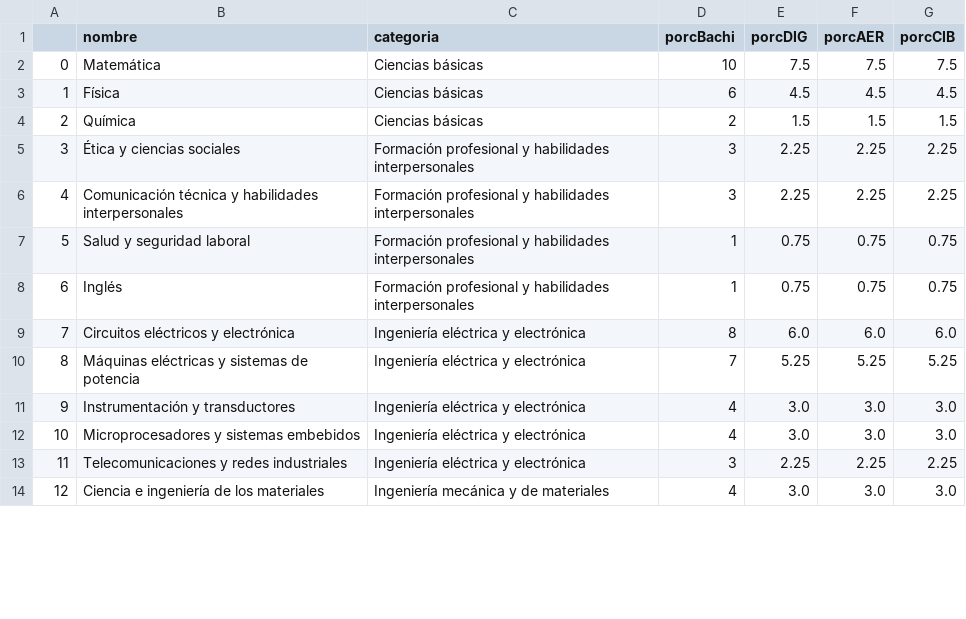
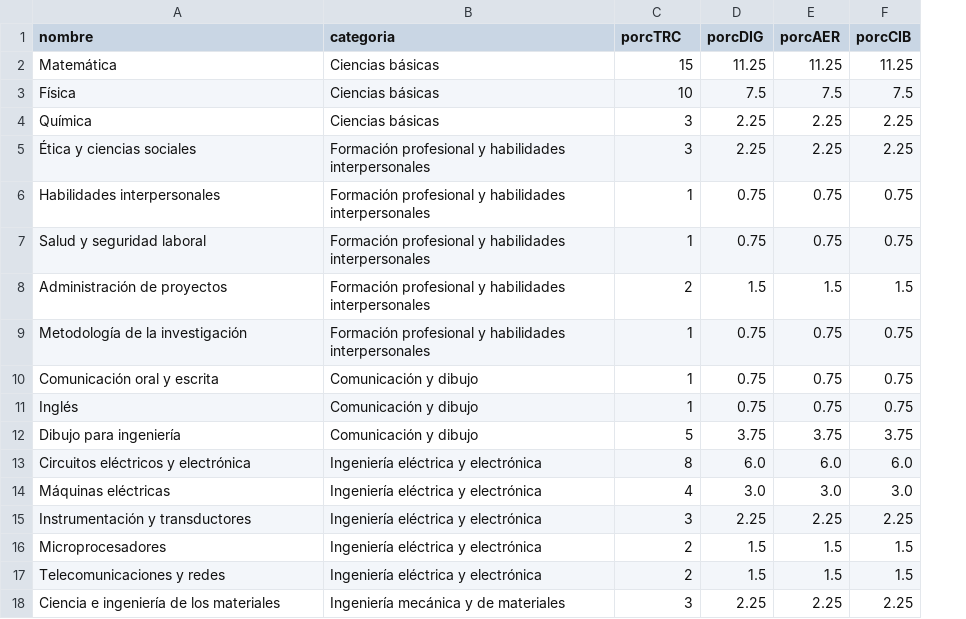
Before and after one commit to EIEM-TEC/CLIE, a CSV file: saberes.csv, drawn as a sheet; only a part is shown; removed rows and columns are numbered as before the commit, all else as after; the diff covers the shown part only; the diff names each change by its address in the sheet, - before the commit and + after, or states it on an @@ line.

```diff
--- a/saberes.csv
+++ b/saberes.csv
-column A, rows 2-5: 0 | 1 | 2 | 3; rows 7-9: 5 | 6 | 7; row 11: 9; rows 13-14: 11 | 12
-C1: porcBachi
+C1: porcTRC
-C2 (porcTRC): 10
+C2 (porcTRC): 15
-D2 (porcDIG): 7.5
+D2 (porcDIG): 11.25
-E2 (porcAER): 7.5
+E2 (porcAER): 11.25
-F2 (porcCIB): 7.5
+F2 (porcCIB): 11.25
-C3 (porcTRC): 6
+C3 (porcTRC): 10
-D3 (porcDIG): 4.5
+D3 (porcDIG): 7.5
-E3 (porcAER): 4.5
+E3 (porcAER): 7.5
-F3 (porcCIB): 4.5
+F3 (porcCIB): 7.5
-C4 (porcTRC): 2
+C4 (porcTRC): 3
-D4 (porcDIG): 1.5
+D4 (porcDIG): 2.25
-E4 (porcAER): 1.5
+E4 (porcAER): 2.25
-F4 (porcCIB): 1.5
+F4 (porcCIB): 2.25
-row 6: 4 | Comunicación técnica y habilidades interpersonales | Formación profesional y habilidades interpersonales | 3 | 2.25 | 2.25 | 2.25
+row 6: Habilidades interpersonales | Formación profesional y habilidades interpersonales | 1 | 0.75 | 0.75 | 0.75
+row 8: Administración de proyectos | Formación profesional y habilidades interpersonales | 2 | 1.5 | 1.5 | 1.5
+row 9: Metodología de la investigación | Formación profesional y habilidades interpersonales | 1 | 0.75 | 0.75 | 0.75
+row 10: Comunicación oral y escrita | Comunicación y dibujo | 1 | 0.75 | 0.75 | 0.75
-B11 (categoria): Formación profesional y habilidades interpersonales
+B11 (categoria): Comunicación y dibujo
+row 12: Dibujo para ingeniería | Comunicación y dibujo | 5 | 3.75 | 3.75 | 3.75
-row 10: 8 | Máquinas eléctricas y sistemas de potencia | Ingeniería eléctrica y electrónica | 7 | 5.25 | 5.25 | 5.25
-A14 (nombre): Instrumentación y transductores
+A14 (nombre): Máquinas eléctricas
-row 12: 10 | Microprocesadores y sistemas embebidos | Ingeniería eléctrica y electrónica | 4 | 3.0 | 3.0 | 3.0
-A15 (nombre): Telecomunicaciones y redes industriales
+A15 (nombre): Instrumentación y transductores
+row 16: Microprocesadores | Ingeniería eléctrica y electrónica | 2 | 1.5 | 1.5 | 1.5
+row 17: Telecomunicaciones y redes | Ingeniería eléctrica y electrónica | 2 | 1.5 | 1.5 | 1.5
-C18 (porcTRC): 4
+C18 (porcTRC): 3
-D18 (porcDIG): 3.0
+D18 (porcDIG): 2.25
-E18 (porcAER): 3.0
+E18 (porcAER): 2.25
-F18 (porcCIB): 3.0
+F18 (porcCIB): 2.25
```
Also changed, not shown: 1 added row, 7 removed rows and 44 edited cells elsewhere in this file, categorias.csv, 4 other files.
